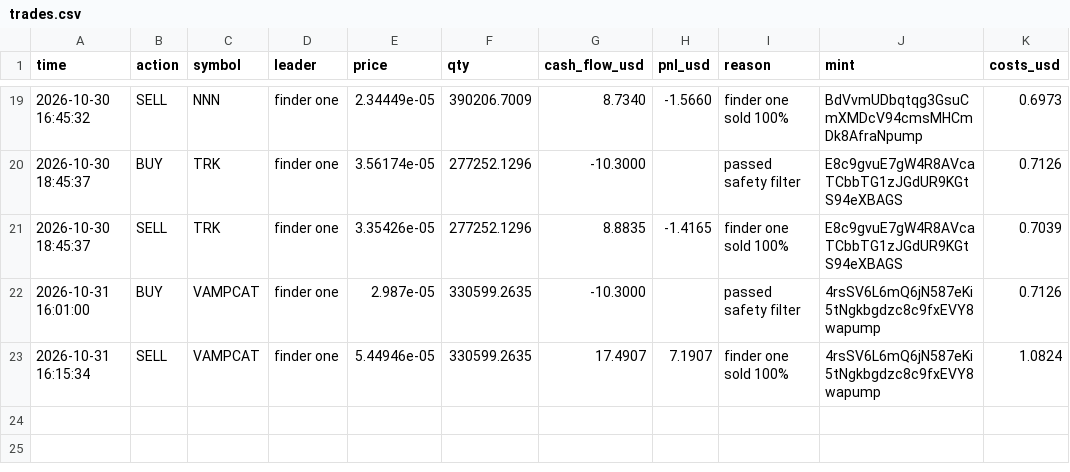
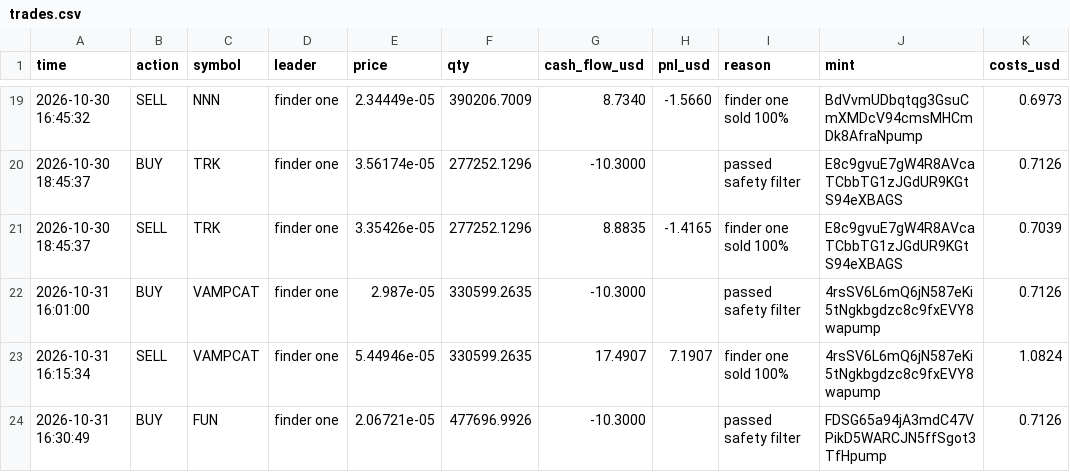
Before and after one commit to Just-in-ii/paper-desk, a CSV file: trades.csv, drawn as a sheet; only a part is shown, gaps mark what is left out.

```diff
--- a/trades.csv
+++ b/trades.csv
@@ -23 +23,2 @@ time,action,symbol,leader,price,qty,cash_flow_usd,pnl_usd,reason,mint,costs_usd
 2026-10-31 16:15:34,SELL,VAMPCAT,finder one,5.44946e-05,330599.2635,17.4907,7.1907,finder one sold 100%,4rsSV6L6mQ6jN587eKi5tNgkbgdzc8c9fxEVY8wapump,1.0824
+2026-10-31 16:30:49,BUY,FUN,finder one,2.06721e-05,477696.9926,-10.3000,,passed safety filter,FDSG65a94jA3mdC47VPikD5WARCJN5ffSgot3TfHpump,0.7126
```
Also changed, not shown: decisions.csv, 2 other files.
